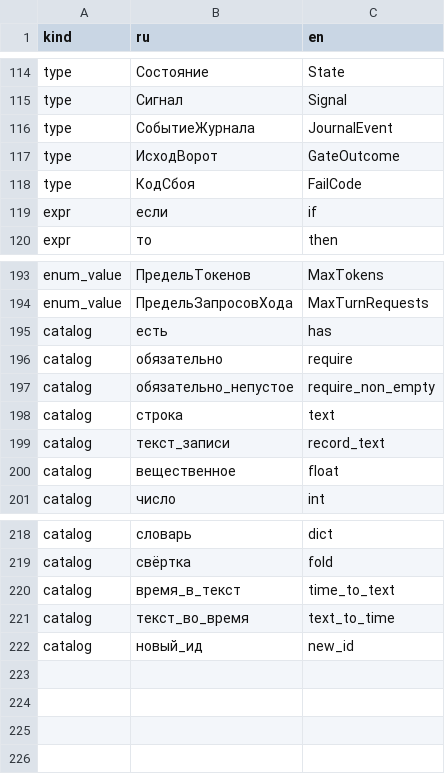
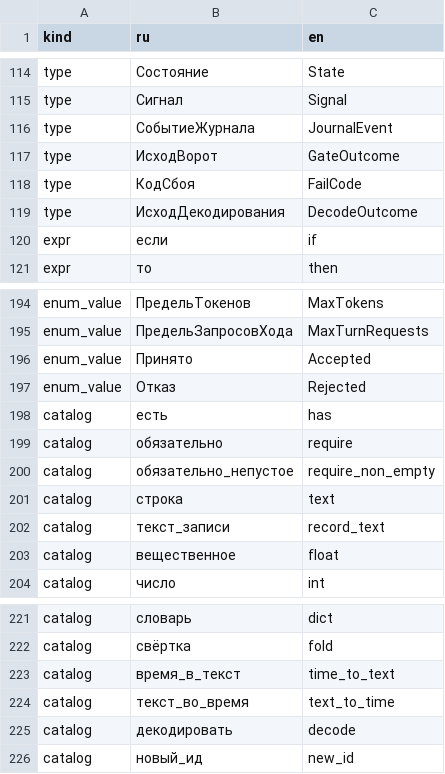
Before and after one commit to nv-lang/nova-alula, a TSV file: spec/alula-keywords.tsv, drawn as a sheet; only a part is shown, gaps mark what is left out; the diff names each change by its address in the sheet, - before the commit and + after, or states it on an @@ line.

Commit message:
Spec: parse at the agent party, the external answer codec, decode/DecodeOutcome, the distinct optional
Task 146 (AL-153/154/155; the words of the owner, 2026-11-09: the full
decoder, the plain numbers P3), the specification before the code:

- section 1: the column `parse` is allowed at the kind `agent` (the
  function takes the original text of the answer and returns the result
  as text; a non-text result is a host defect, an unreadable text is a
  response not by form); the new bullet norms the external codec of the
  agent answer: records by the JSON names, `{"case","fields"}`,
  `{"none":true}`/`{"some":v}` with full nesting, an i64 as a JSON number
  without a fraction or an exponent strictly in range, finite f64 only;
- section 2: the value of `?T` - none and a present value are distinct,
  at `??T` three forms; the text forms do not distinguish the nesting;
- section 5: the journal shows a present optional as the value itself;
- section 7a: the built-in `DecodeOutcome(T)` (`Accepted{value}` /
  `Rejected{path, reason}`) of the library contract;
- section 10: the checks of the agent parse and of the type derivation
  of `decode`;
- section 12: the catalog function `decode`;
- the word table: `decode`, `DecodeOutcome`, `Accepted`, `Rejected`
  (the copy of machine_text synced, the copies guard holds).

The labels live in the changelog only (the translation guard); the
changelog rows follow in a separate commit.

Signed-off-by: Evgeniy Golovin <unitcraft@inbox.ru>

```diff
--- a/spec/alula-keywords.tsv
+++ b/spec/alula-keywords.tsv
+row 119: type | ИсходДекодирования | DecodeOutcome
+row 196: enum_value | Принято | Accepted
+row 197: enum_value | Отказ | Rejected
+row 225: catalog | декодировать | decode
```
Also changed, not shown: src/machine_text/alula-keywords.tsv, 2 other files.
